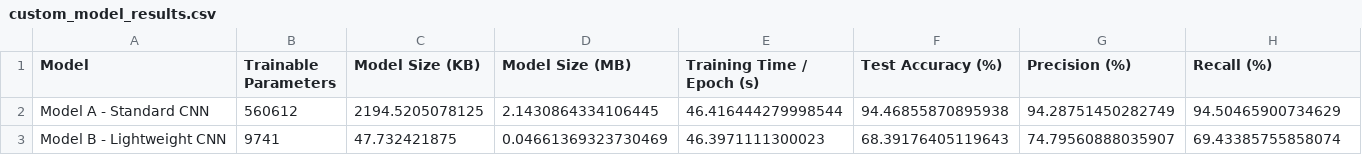
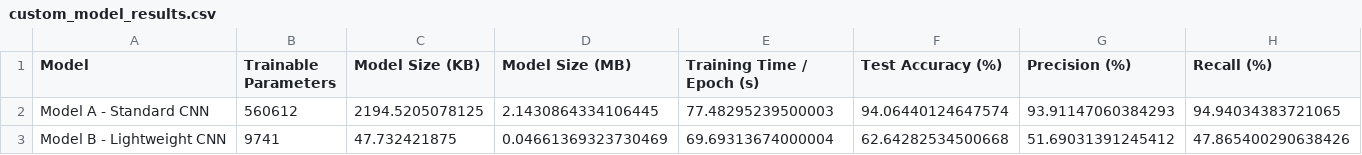
Before and after one commit to Dulsika076/EN3150-Two-Digit-MNIST-Classification, a CSV file: outputs/custom_model_results.csv, drawn as a sheet.

```diff
--- a/outputs/custom_model_results.csv
+++ b/outputs/custom_model_results.csv
@@ -1,3 +1,3 @@
 Model,Trainable Parameters,Model Size (KB),Model Size (MB),Training Time / Epoch (s),Test Accuracy (%),Precision (%),Recall (%)
-Model A - Standard CNN,560612,2194.5205078125,2.1430864334106445,46.416444279998544,94.46855870895938,94.28751450282749,94.50465900734629
-Model B - Lightweight CNN,9741,47.732421875,0.04661369323730469,46.3971111300023,68.39176405119643,74.79560888035907,69.43385755858074
+Model A - Standard CNN,560612,2194.5205078125,2.1430864334106445,77.48295239500003,94.06440124647574,93.91147060384293,94.94034383721065
+Model B - Lightweight CNN,9741,47.732421875,0.04661369323730469,69.69313674000004,62.64282534500668,51.69031391245412,47.865400290638426
```
Also changed, not shown: outputs/final_model_comparison.csv, 4 other files.
